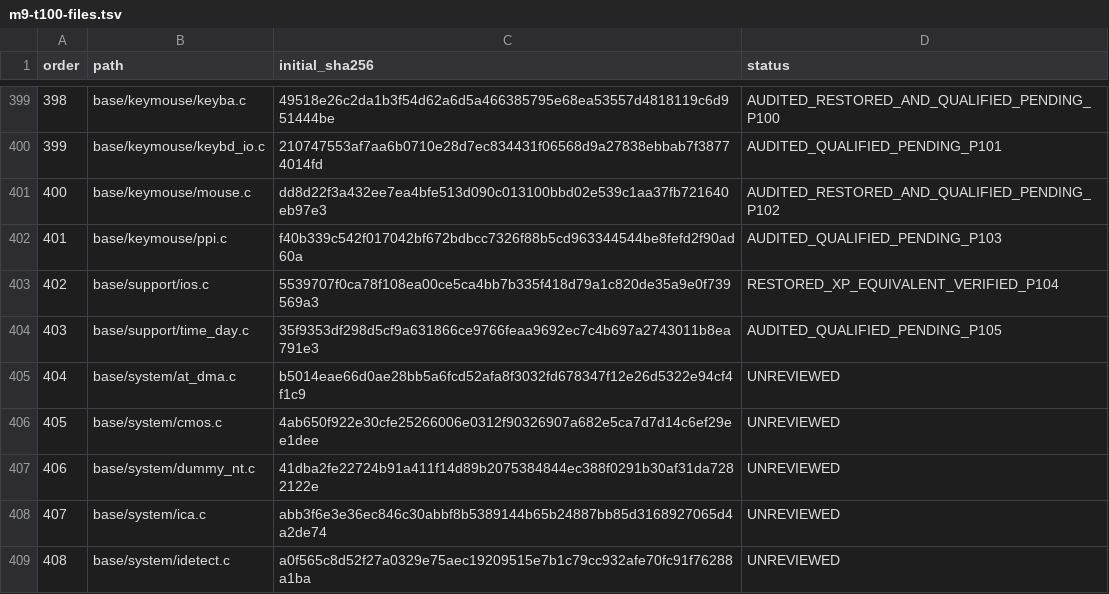
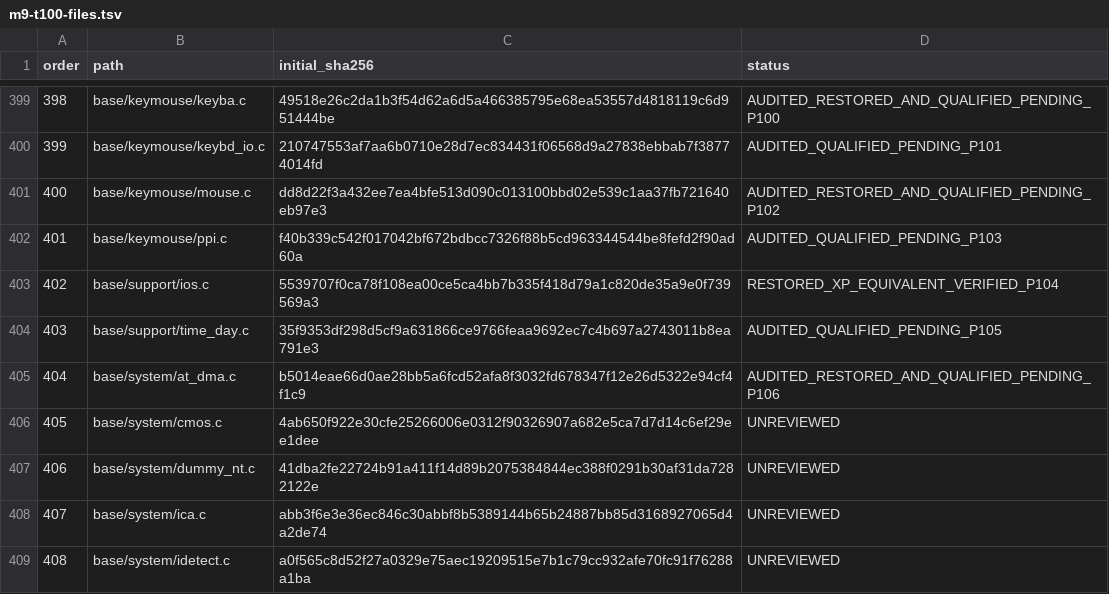
Before and after one commit to cshaxu/softpc, a TSV file: docs/etc/evidence/softpc/m9-t100-files.tsv, drawn as a sheet; only a part is shown, gaps mark what is left out.

Commit message:
M9 T100 S1 P106: restore DMA source form and qualify transfer fixes

```diff
--- a/docs/etc/evidence/softpc/m9-t100-files.tsv
+++ b/docs/etc/evidence/softpc/m9-t100-files.tsv
@@ -404,3 +404,3 @@ order	path	initial_sha256	status
 403	base/support/time_day.c	35f9353df298d5cf9a631866ce9766feaa9692ec7c4b697a2743011b8ea791e3	AUDITED_QUALIFIED_PENDING_P105
-404	base/system/at_dma.c	b5014eae66d0ae28bb5a6fcd52afa8f3032fd678347f12e26d5322e94cf4f1c9	UNREVIEWED
+404	base/system/at_dma.c	b5014eae66d0ae28bb5a6fcd52afa8f3032fd678347f12e26d5322e94cf4f1c9	AUDITED_RESTORED_AND_QUALIFIED_PENDING_P106
 405	base/system/cmos.c	4ab650f922e30cfe25266006e0312f90326907a682e5ca7d7d14c6ef29ee1dee	UNREVIEWED
```
Also changed, not shown: docs/etc/evidence/softpc/xp-sp1-current-manifest.tsv, 6 other files.
